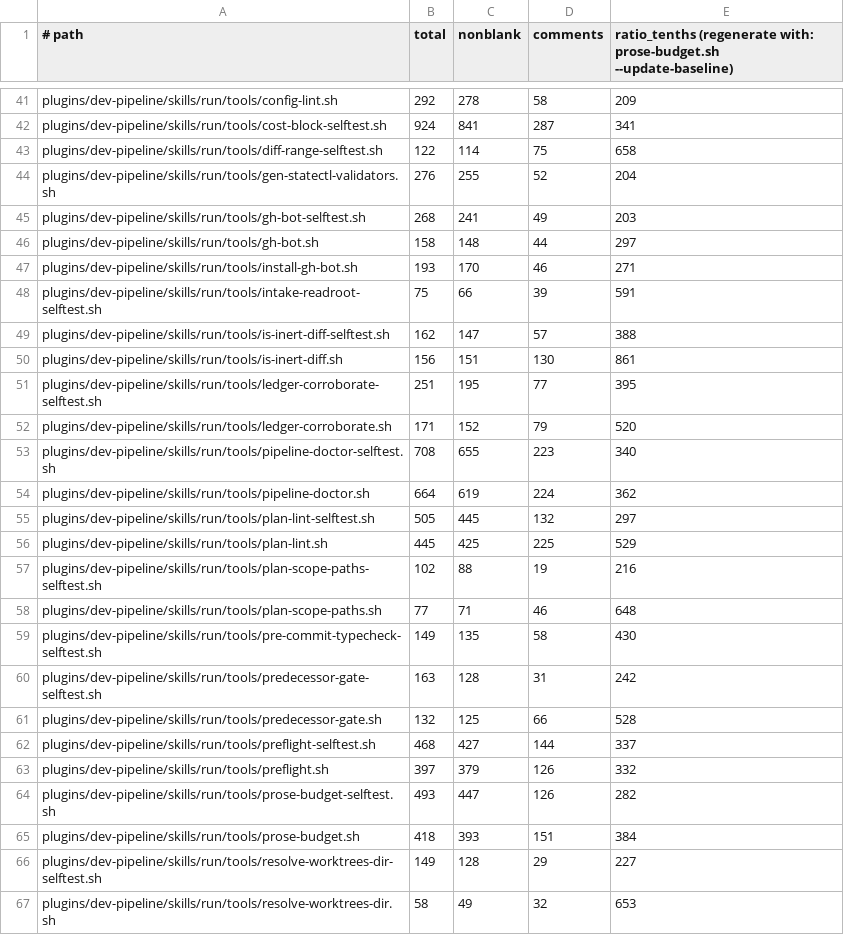
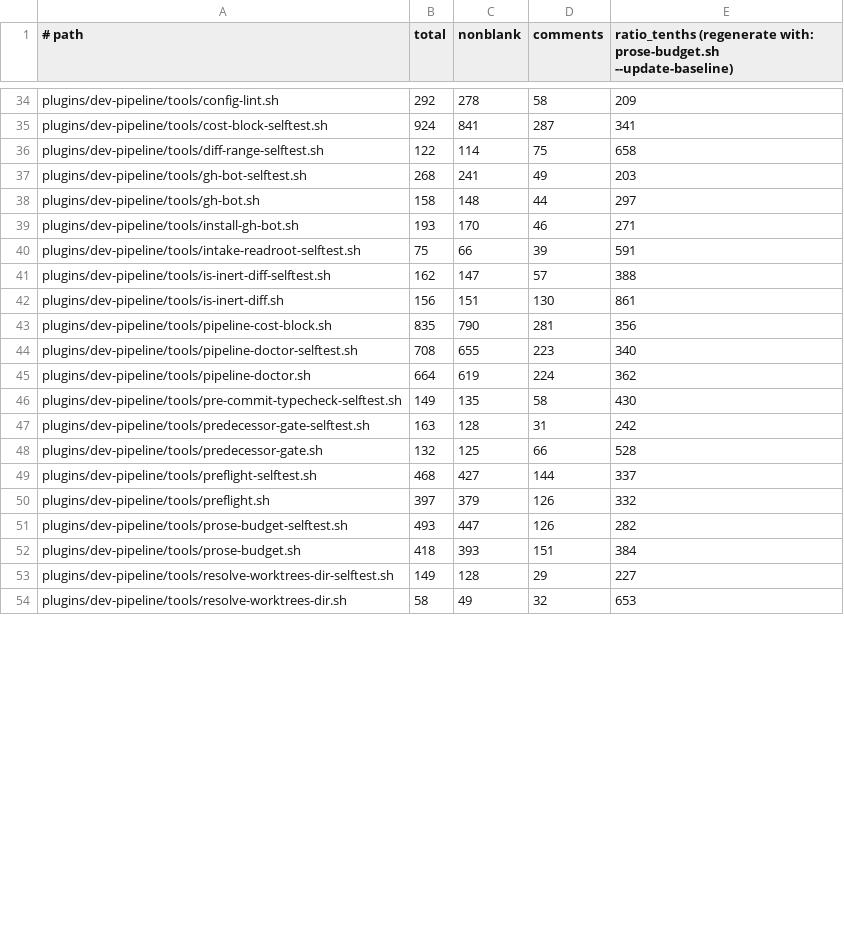
Before and after one commit to manoldonev/second-shift, a TSV file: .claude/prose-budget-shell.baseline.tsv, drawn as a sheet; only a part is shown, gaps mark what is left out; removed rows and columns are numbered as before the commit, all else as after; the diff covers the shown part only; the diff names each change by its address in the sheet, - before the commit and + after, or states it on an @@ line.

```diff
--- a/.claude/prose-budget-shell.baseline.tsv
+++ b/.claude/prose-budget-shell.baseline.tsv
-A34 (# path): plugins/dev-pipeline/skills/run/tools/config-lint.sh
+A34 (# path): plugins/dev-pipeline/tools/config-lint.sh
-A35 (# path): plugins/dev-pipeline/skills/run/tools/cost-block-selftest.sh
+A35 (# path): plugins/dev-pipeline/tools/cost-block-selftest.sh
-A36 (# path): plugins/dev-pipeline/skills/run/tools/diff-range-selftest.sh
+A36 (# path): plugins/dev-pipeline/tools/diff-range-selftest.sh
-row 44: plugins/dev-pipeline/skills/run/tools/gen-statectl-validators.sh | 276 | 255 | 52 | 204
-A37 (# path): plugins/dev-pipeline/skills/run/tools/gh-bot-selftest.sh
+A37 (# path): plugins/dev-pipeline/tools/gh-bot-selftest.sh
-A38 (# path): plugins/dev-pipeline/skills/run/tools/gh-bot.sh
+A38 (# path): plugins/dev-pipeline/tools/gh-bot.sh
-A39 (# path): plugins/dev-pipeline/skills/run/tools/install-gh-bot.sh
+A39 (# path): plugins/dev-pipeline/tools/install-gh-bot.sh
-A40 (# path): plugins/dev-pipeline/skills/run/tools/intake-readroot-selftest.sh
+A40 (# path): plugins/dev-pipeline/tools/intake-readroot-selftest.sh
-A41 (# path): plugins/dev-pipeline/skills/run/tools/is-inert-diff-selftest.sh
+A41 (# path): plugins/dev-pipeline/tools/is-inert-diff-selftest.sh
-A42 (# path): plugins/dev-pipeline/skills/run/tools/is-inert-diff.sh
+A42 (# path): plugins/dev-pipeline/tools/is-inert-diff.sh
-row 51: plugins/dev-pipeline/skills/run/tools/ledger-corroborate-selftest.sh | 251 | 195 | 77 | 395
-row 52: plugins/dev-pipeline/skills/run/tools/ledger-corroborate.sh | 171 | 152 | 79 | 520
+row 43: plugins/dev-pipeline/tools/pipeline-cost-block.sh | 835 | 790 | 281 | 356
-A44 (# path): plugins/dev-pipeline/skills/run/tools/pipeline-doctor-selftest.sh
+A44 (# path): plugins/dev-pipeline/tools/pipeline-doctor-selftest.sh
-A45 (# path): plugins/dev-pipeline/skills/run/tools/pipeline-doctor.sh
+A45 (# path): plugins/dev-pipeline/tools/pipeline-doctor.sh
-row 55: plugins/dev-pipeline/skills/run/tools/plan-lint-selftest.sh | 505 | 445 | 132 | 297
-row 56: plugins/dev-pipeline/skills/run/tools/plan-lint.sh | 445 | 425 | 225 | 529
-row 57: plugins/dev-pipeline/skills/run/tools/plan-scope-paths-selftest.sh | 102 | 88 | 19 | 216
-row 58: plugins/dev-pipeline/skills/run/tools/plan-scope-paths.sh | 77 | 71 | 46 | 648
-A46 (# path): plugins/dev-pipeline/skills/run/tools/pre-commit-typecheck-selftest.sh
+A46 (# path): plugins/dev-pipeline/tools/pre-commit-typecheck-selftest.sh
-A47 (# path): plugins/dev-pipeline/skills/run/tools/predecessor-gate-selftest.sh
+A47 (# path): plugins/dev-pipeline/tools/predecessor-gate-selftest.sh
-A48 (# path): plugins/dev-pipeline/skills/run/tools/predecessor-gate.sh
+A48 (# path): plugins/dev-pipeline/tools/predecessor-gate.sh
-A49 (# path): plugins/dev-pipeline/skills/run/tools/preflight-selftest.sh
+A49 (# path): plugins/dev-pipeline/tools/preflight-selftest.sh
-A50 (# path): plugins/dev-pipeline/skills/run/tools/preflight.sh
+A50 (# path): plugins/dev-pipeline/tools/preflight.sh
-A51 (# path): plugins/dev-pipeline/skills/run/tools/prose-budget-selftest.sh
+A51 (# path): plugins/dev-pipeline/tools/prose-budget-selftest.sh
-A52 (# path): plugins/dev-pipeline/skills/run/tools/prose-budget.sh
+A52 (# path): plugins/dev-pipeline/tools/prose-budget.sh
-A53 (# path): plugins/dev-pipeline/skills/run/tools/resolve-worktrees-dir-selftest.sh
+A53 (# path): plugins/dev-pipeline/tools/resolve-worktrees-dir-selftest.sh
-A54 (# path): plugins/dev-pipeline/skills/run/tools/resolve-worktrees-dir.sh
+A54 (# path): plugins/dev-pipeline/tools/resolve-worktrees-dir.sh
```
Also changed, not shown: 1 added row, 12 removed rows and 26 edited cells elsewhere in this file.
